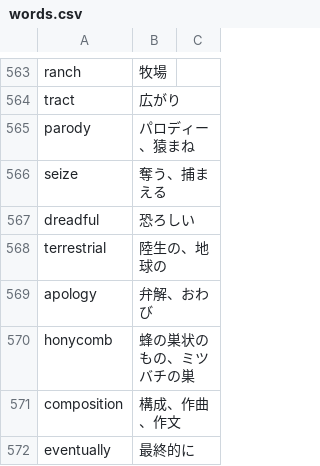
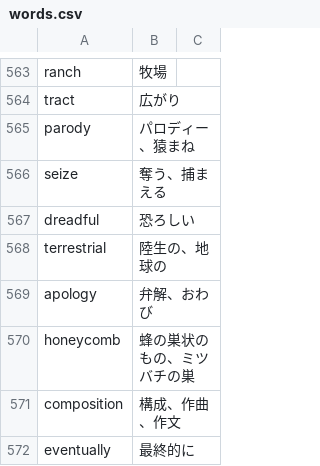
Before and after one commit to GATAKAWAKACHICO/GATAKAWAKACHICO.github.io, a CSV file: toefl-learning-vocabulary/csv/words.csv, drawn as a sheet; only a part is shown, gaps mark what is left out.

Commit message:
Revise the word

```diff
--- a/toefl-learning-vocabulary/csv/words.csv
+++ b/toefl-learning-vocabulary/csv/words.csv
@@ -569,3 +569,3 @@ terrestrial,陸生の、地球の,
 apology,弁解、おわび,
-honycomb,蜂の巣状のもの、ミツバチの巣,
+honeycomb,蜂の巣状のもの、ミツバチの巣,
 composition,構成、作曲、作文,
```
